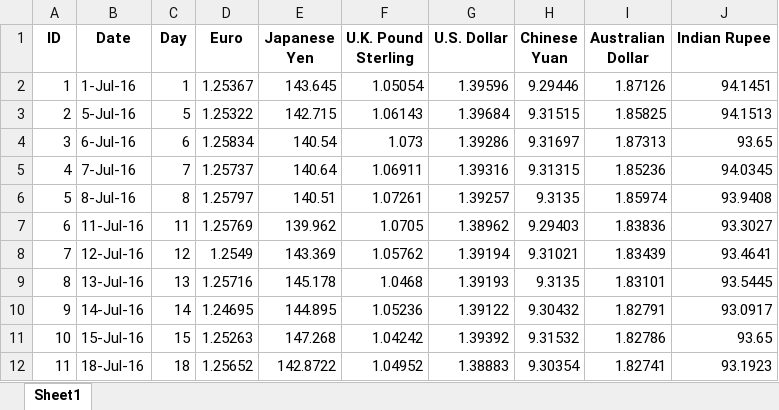
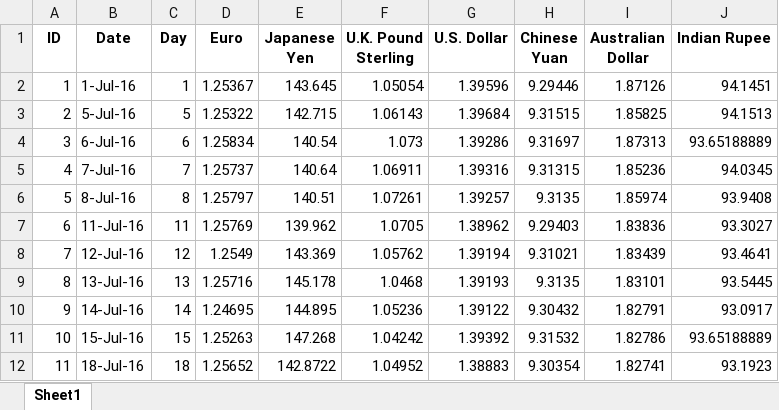
Before and after one commit to tanmayghosh866/WEB_APP_APPL_MATR, an Excel workbook: df.xlsx, sheet Sheet1, drawn as a sheet; values as stored, in another font and other column widths than the file's, no borders; the diff names each change by its address in the sheet, - before the commit and + after, or states it on an @@ line.

Commit message:
Add files via upload

```diff
--- a/df.xlsx (sheet Sheet1)
+++ b/df.xlsx (sheet Sheet1)
-J4 (Indian Rupee): 93.65
+J4 (Indian Rupee): 93.65188889
-J11 (Indian Rupee): 93.65
+J11 (Indian Rupee): 93.65188889
```
